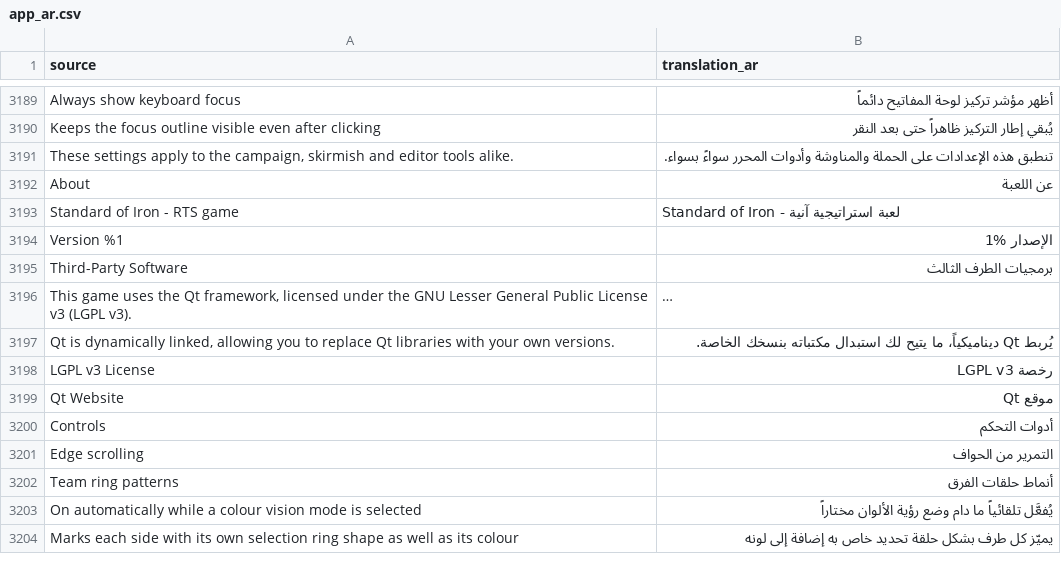
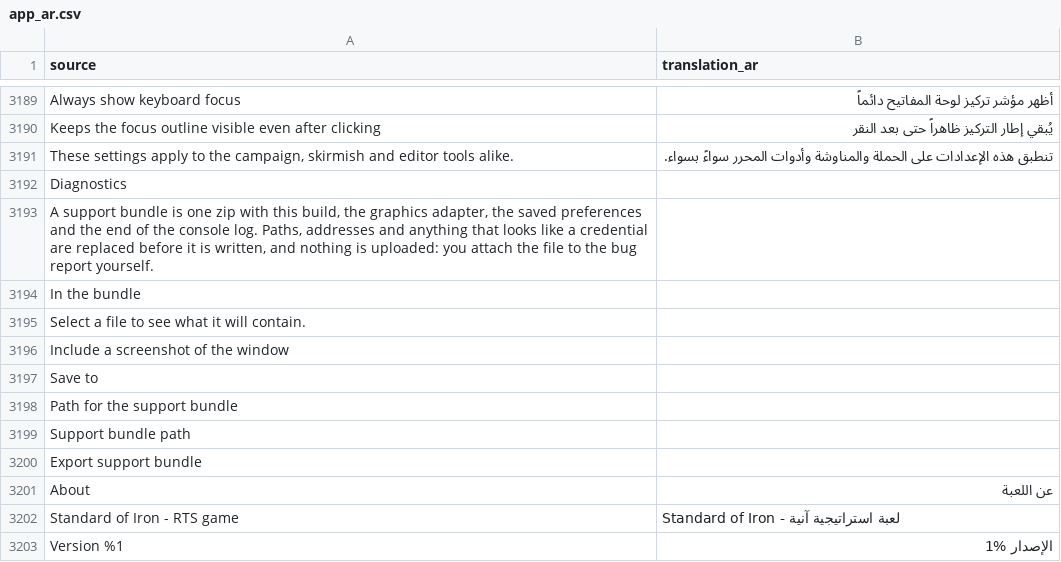
Before and after one commit to djeada/Standard-of-Iron, a CSV file: translations/csv/app_ar.csv, drawn as a sheet; only a part is shown, gaps mark what is left out; the shorter side is filled out with more unchanged rows; long unchanged cells end in …; the diff names each change by its address in the sheet, - before the commit and + after, or states it on an @@ line.

```diff
--- a/translations/csv/app_ar.csv
+++ b/translations/csv/app_ar.csv
+row 3192: Diagnostics
+row 3193: A support bundle is one zip with this build, the graphics adapter, the saved preferences and the end of the console log. Paths, addresses and anything that looks like a credential are replaced before it is written, and nothing is uploaded: you attach the file to the bug report yourself.
+row 3194: In the bundle
+row 3195: Select a file to see what it will contain.
+row 3196: Include a screenshot of the window
+row 3197: Save to
+row 3198: Path for the support bundle
+row 3199: Support bundle path
+row 3200: Export support bundle
```
Also changed, not shown: translations/csv/app_de.csv, translations/csv/app_en.csv, 29 other files.
